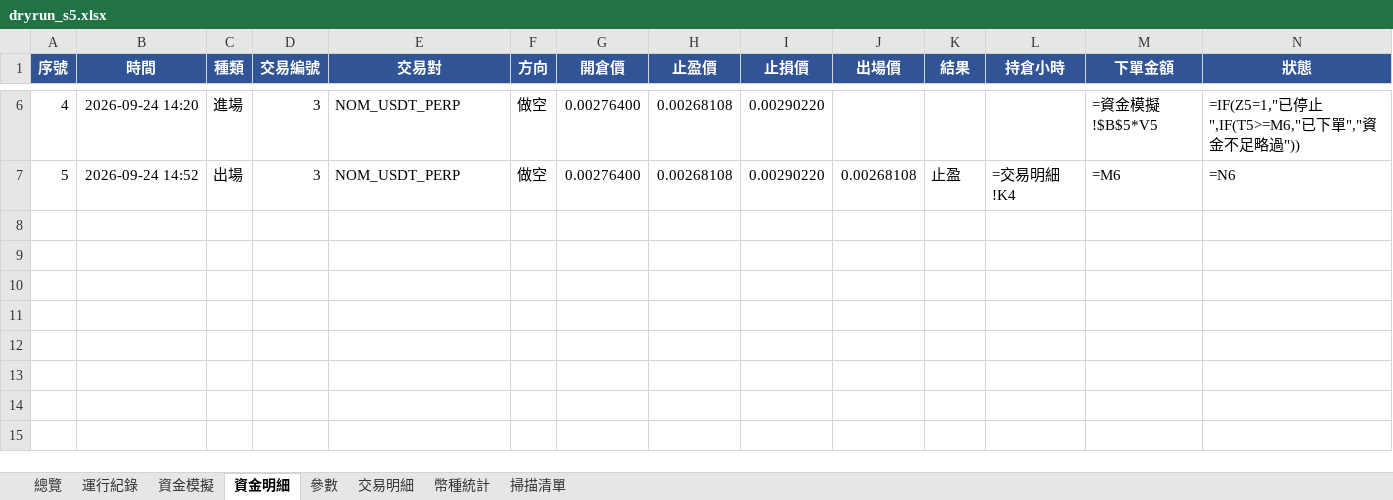
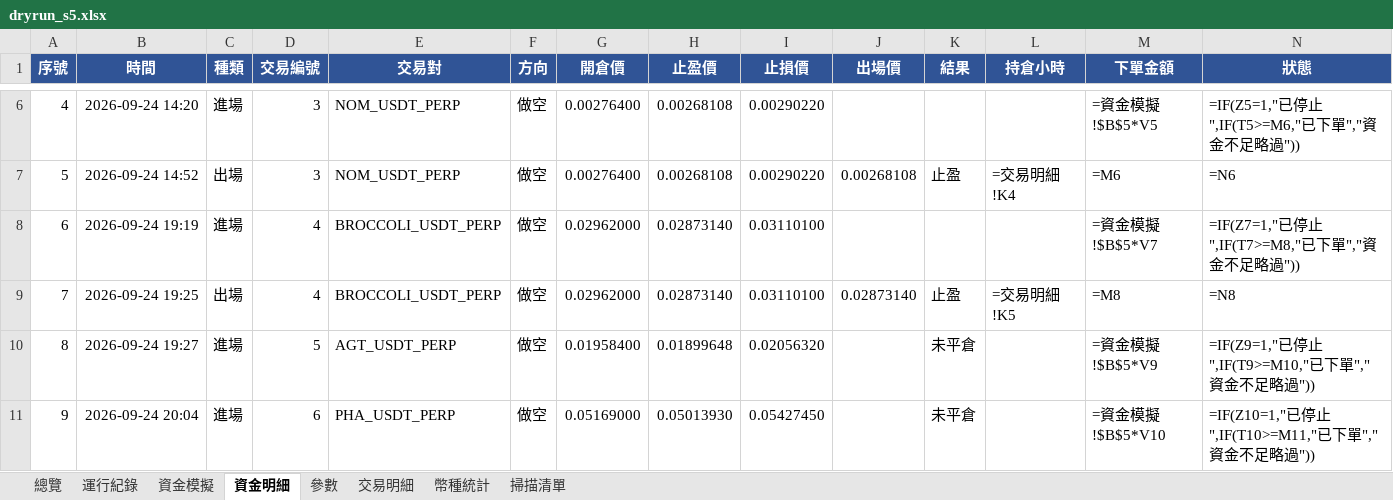
Before and after one commit to timzen43210/Crypto_Trader, an Excel workbook: output/dryrun_s5.xlsx, sheet 資金明細, drawn as a sheet; only a part is shown, gaps mark what is left out; values as stored, in another font and other column widths than the file's, no borders; formulas without a stored value are shown as written; conditional formats not drawn; rows hold the shown columns only; the diff names each change by its address in the sheet, - before the commit and + after, or states it on an @@ line.

```diff
--- a/output/dryrun_s5.xlsx (sheet 資金明細)
+++ b/output/dryrun_s5.xlsx (sheet 資金明細)
+row 8: 6 | 2026-09-24 19:19 | 進場 | 4 | BROCCOLI_USDT_PERP | 做空 | 0.02962000 | 0.02873140 | 0.03110100 |  |  |  | =資金模擬!$B$5*V7 | =IF(Z7=1,"已停止",IF(T7>=M8,"已下單","資金不足略過"))
+row 9: 7 | 2026-09-24 19:25 | 出場 | 4 | BROCCOLI_USDT_PERP | 做空 | 0.02962000 | 0.02873140 | 0.03110100 | 0.02873140 | 止盈 | =交易明細!K5 | =M8 | =N8
+row 10: 8 | 2026-09-24 19:27 | 進場 | 5 | AGT_USDT_PERP | 做空 | 0.01958400 | 0.01899648 | 0.02056320 |  | 未平倉 |  | =資金模擬!$B$5*V9 | =IF(Z9=1,"已停止",IF(T9>=M10,"已下單","資金不足略過"))
+row 11: 9 | 2026-09-24 20:04 | 進場 | 6 | PHA_USDT_PERP | 做空 | 0.05169000 | 0.05013930 | 0.05427450 |  | 未平倉 |  | =資金模擬!$B$5*V10 | =IF(Z10=1,"已停止",IF(T10>=M11,"已下單","資金不足略過"))
```
Also changed, not shown: sheet 交易明細, sheet 幣種統計, sheet 總覽, sheet 資金模擬, sheet 運行紀錄, sheet 參數, 1 more sheet, charts or pictures, output/dryrun_rev.xlsx, output/dryrun_rev_wide.xlsx, 5 other files.
